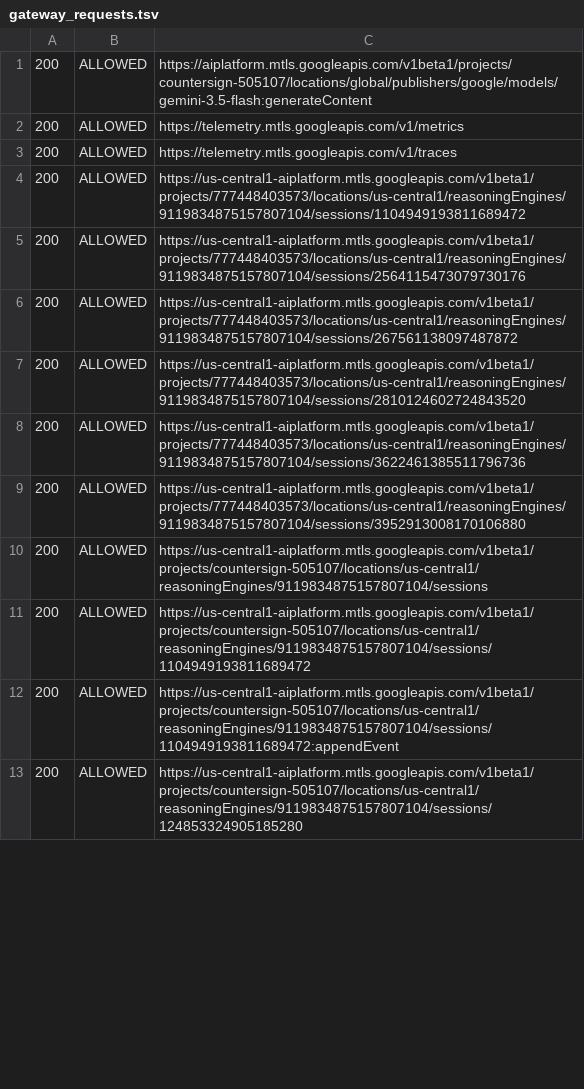
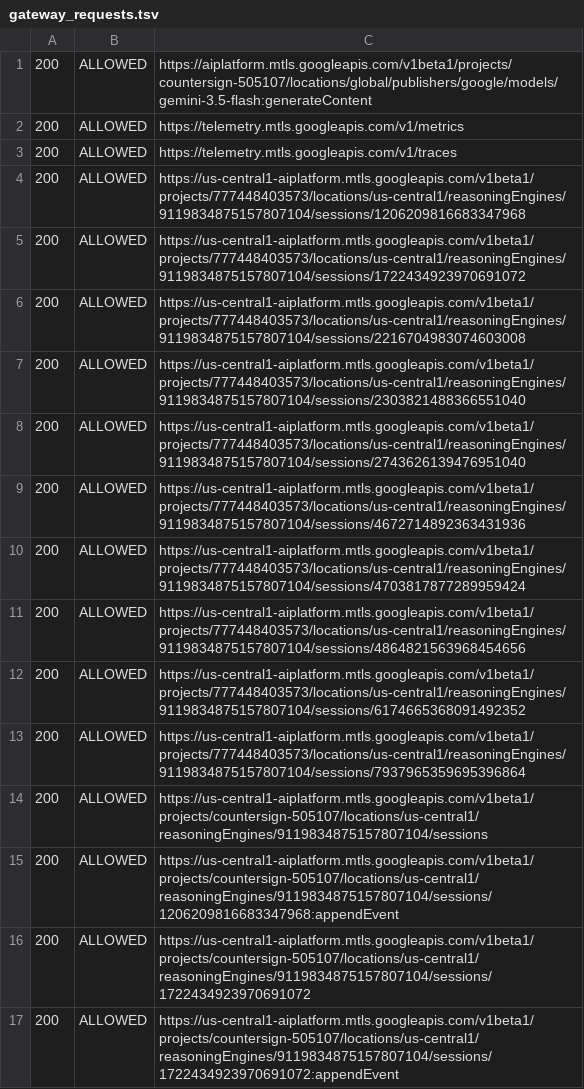
Before and after one commit to omkardongre/Countersign, a TSV file: infra/geap/evidence/gateway_requests.tsv, drawn as a sheet; only a part is shown; the diff covers the shown part only.

```diff
--- a/infra/geap/evidence/gateway_requests.tsv
+++ b/infra/geap/evidence/gateway_requests.tsv
@@ -3,11 +3,15 @@
 200	ALLOWED	https://telemetry.mtls.googleapis.com/v1/traces
-200	ALLOWED	https://us-central1-aiplatform.mtls.googleapis.com/v1beta1/projects/777448403573/locations/us-central1/reasoningEngines/9119834875157807104/sessions/1104949193811689472
-200	ALLOWED	https://us-central1-aiplatform.mtls.googleapis.com/v1beta1/projects/777448403573/locations/us-central1/reasoningEngines/9119834875157807104/sessions/2564115473079730176
-200	ALLOWED	https://us-central1-aiplatform.mtls.googleapis.com/v1beta1/projects/777448403573/locations/us-central1/reasoningEngines/9119834875157807104/sessions/267561138097487872
-200	ALLOWED	https://us-central1-aiplatform.mtls.googleapis.com/v1beta1/projects/777448403573/locations/us-central1/reasoningEngines/9119834875157807104/sessions/2810124602724843520
-200	ALLOWED	https://us-central1-aiplatform.mtls.googleapis.com/v1beta1/projects/777448403573/locations/us-central1/reasoningEngines/9119834875157807104/sessions/3622461385511796736
-200	ALLOWED	https://us-central1-aiplatform.mtls.googleapis.com/v1beta1/projects/777448403573/locations/us-central1/reasoningEngines/9119834875157807104/sessions/3952913008170106880
+200	ALLOWED	https://us-central1-aiplatform.mtls.googleapis.com/v1beta1/projects/777448403573/locations/us-central1/reasoningEngines/9119834875157807104/sessions/1206209816683347968
+200	ALLOWED	https://us-central1-aiplatform.mtls.googleapis.com/v1beta1/projects/777448403573/locations/us-central1/reasoningEngines/9119834875157807104/sessions/1722434923970691072
+200	ALLOWED	https://us-central1-aiplatform.mtls.googleapis.com/v1beta1/projects/777448403573/locations/us-central1/reasoningEngines/9119834875157807104/sessions/2216704983074603008
+200	ALLOWED	https://us-central1-aiplatform.mtls.googleapis.com/v1beta1/projects/777448403573/locations/us-central1/reasoningEngines/9119834875157807104/sessions/2303821488366551040
+200	ALLOWED	https://us-central1-aiplatform.mtls.googleapis.com/v1beta1/projects/777448403573/locations/us-central1/reasoningEngines/9119834875157807104/sessions/2743626139476951040
+200	ALLOWED	https://us-central1-aiplatform.mtls.googleapis.com/v1beta1/projects/777448403573/locations/us-central1/reasoningEngines/9119834875157807104/sessions/4672714892363431936
+200	ALLOWED	https://us-central1-aiplatform.mtls.googleapis.com/v1beta1/projects/777448403573/locations/us-central1/reasoningEngines/9119834875157807104/sessions/4703817877289959424
+200	ALLOWED	https://us-central1-aiplatform.mtls.googleapis.com/v1beta1/projects/777448403573/locations/us-central1/reasoningEngines/9119834875157807104/sessions/4864821563968454656
+200	ALLOWED	https://us-central1-aiplatform.mtls.googleapis.com/v1beta1/projects/777448403573/locations/us-central1/reasoningEngines/9119834875157807104/sessions/6174665368091492352
+200	ALLOWED	https://us-central1-aiplatform.mtls.googleapis.com/v1beta1/projects/777448403573/locations/us-central1/reasoningEngines/9119834875157807104/sessions/7937965359695396864
 200	ALLOWED	https://us-central1-aiplatform.mtls.googleapis.com/v1beta1/projects/countersign-505107/locations/us-central1/reasoningEngines/9119834875157807104/sessions
-200	ALLOWED	https://us-central1-aiplatform.mtls.googleapis.com/v1beta1/projects/countersign-505107/locations/us-central1/reasoningEngines/9119834875157807104/sessions/1104949193811689472
-200	ALLOWED	https://us-central1-aiplatform.mtls.googleapis.com/v1beta1/projects/countersign-505107/locations/us-central1/reasoningEngines/9119834875157807104/sessions/1104949193811689472:appendEvent
-200	ALLOWED	https://us-central1-aiplatform.mtls.googleapis.com/v1beta1/projects/countersign-505107/locations/us-central1/reasoningEngines/9119834875157807104/sessions/124853324905185280
+200	ALLOWED	https://us-central1-aiplatform.mtls.googleapis.com/v1beta1/projects/countersign-505107/locations/us-central1/reasoningEngines/9119834875157807104/sessions/1206209816683347968:appendEvent
+200	ALLOWED	https://us-central1-aiplatform.mtls.googleapis.com/v1beta1/projects/countersign-505107/locations/us-central1/reasoningEngines/9119834875157807104/sessions/1722434923970691072
+200	ALLOWED	https://us-central1-aiplatform.mtls.googleapis.com/v1beta1/projects/countersign-505107/locations/us-central1/reasoningEngines/9119834875157807104/sessions/1722434923970691072:appendEvent
```
Also changed, not shown: 6 added rows, 1 removed row and 25 edited cells elsewhere in this file, infra/geap/evidence/iap_egress_decisions.tsv, 8 other files.
